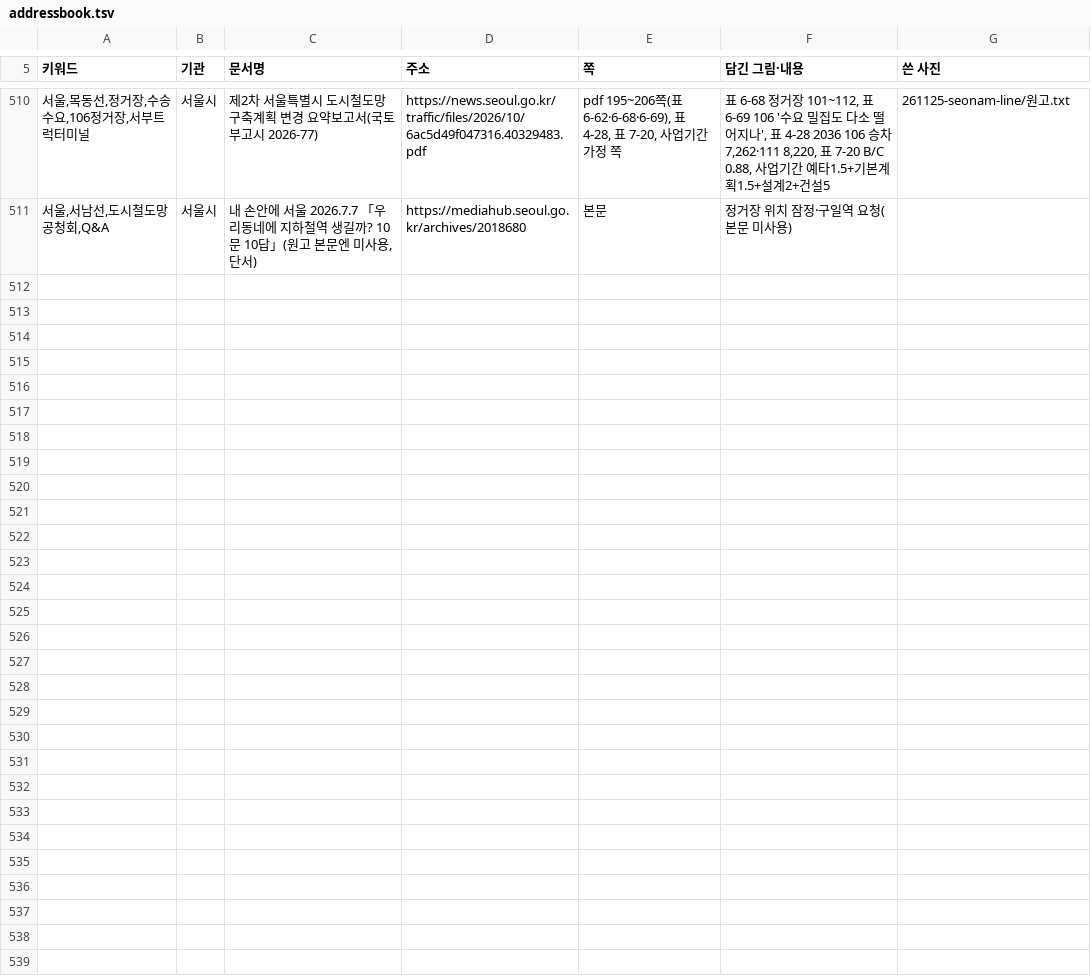
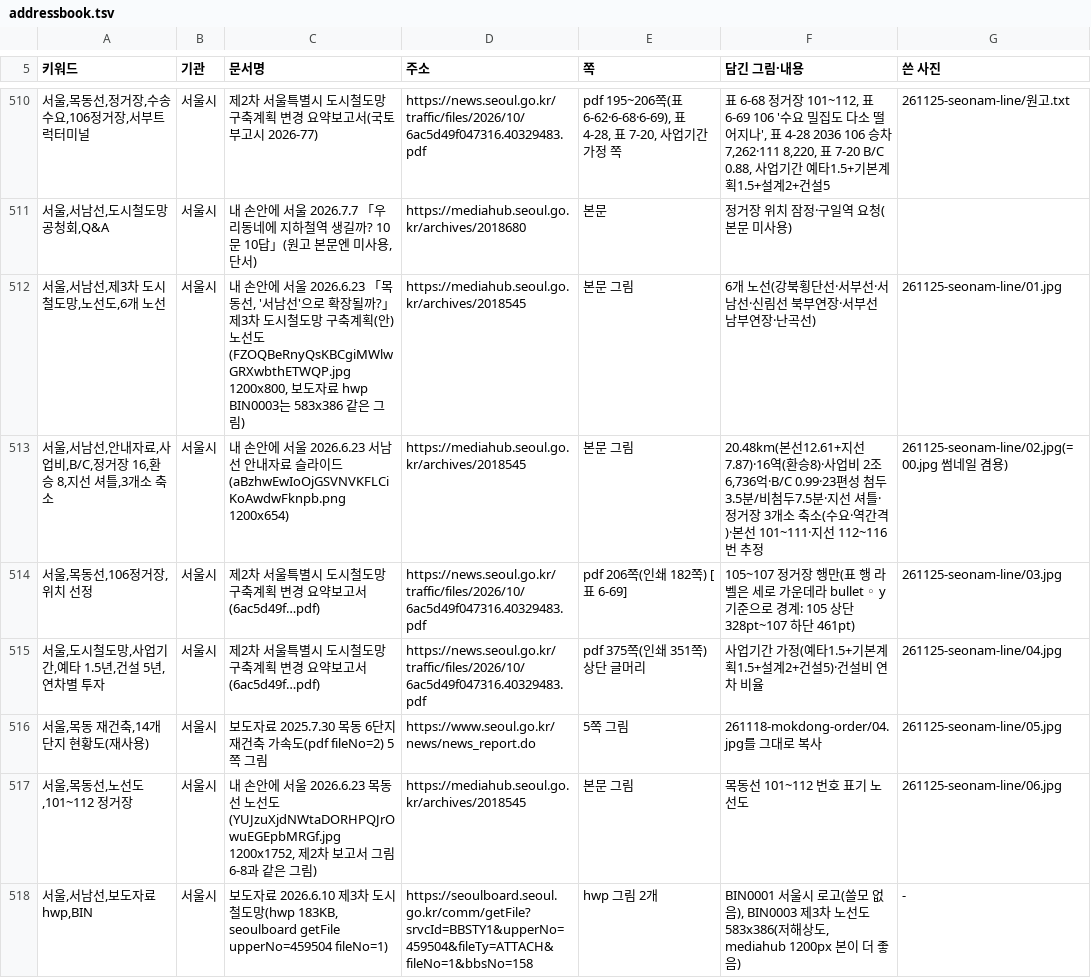
Before and after one commit to min123172317-max/blog-images, a TSV file: addressbook.tsv, drawn as a sheet; only a part is shown, gaps mark what is left out; the diff names each change by its address in the sheet, - before the commit and + after, or states it on an @@ line.

```diff
--- a/addressbook.tsv
+++ b/addressbook.tsv
+row 512: 서울,서남선,제3차 도시철도망,노선도,6개 노선 | 서울시 | 내 손안에 서울 2026.6.23 「목동선, '서남선'으로 확장될까?」 제3차 도시철도망 구축계획(안) 노선도(FZOQBeRnyQsKBCgiMWlwGRXwbthETWQP.jpg 1200x800, 보도자료 hwp BIN0003는 583x386 같은 그림) | https://mediahub.seoul.go.kr/archives/2018545 | 본문 그림 | 6개 노선(강북횡단선·서부선·서남선·신림선 북부연장·서부선 남부연장·난곡선) | 261125-seonam-line/01.jpg
+row 513: 서울,서남선,안내자료,사업비,B/C,정거장 16,환승 8,지선 셔틀,3개소 축소 | 서울시 | 내 손안에 서울 2026.6.23 서남선 안내자료 슬라이드(aBzhwEwIoOjGSVNVKFLCiKoAwdwFknpb.png 1200x654) | https://mediahub.seoul.go.kr/archives/2018545 | 본문 그림 | 20.48km(본선12.61+지선7.87)·16역(환승8)·사업비 2조6,736억·B/C 0.99·23편성 첨두3.5분/비첨두7.5분·지선 셔틀·정거장 3개소 축소(수요·역간격)·본선 101~111·지선 112~116번 추정 | 261125-seonam-line/02.jpg(=00.jpg 썸네일 겸용)
+row 514: 서울,목동선,106정거장,위치 선정 | 서울시 | 제2차 서울특별시 도시철도망 구축계획 변경 요약보고서(6ac5d49f…pdf) | https://news.seoul.go.kr/traffic/files/2026/10/6ac5d49f047316.40329483.pdf | pdf 206쪽(인쇄 182쪽) [표 6-69] | 105~107 정거장 행만(표 행 라벨은 세로 가운데라 bullet ◦ y 기준으로 경계: 105 상단 328pt~107 하단 461pt) | 261125-seonam-line/03.jpg
+row 515: 서울,도시철도망,사업기간,예타 1.5년,건설 5년,연차별 투자 | 서울시 | 제2차 서울특별시 도시철도망 구축계획 변경 요약보고서(6ac5d49f…pdf) | https://news.seoul.go.kr/traffic/files/2026/10/6ac5d49f047316.40329483.pdf | pdf 375쪽(인쇄 351쪽) 상단 글머리 | 사업기간 가정(예타1.5+기본계획1.5+설계2+건설5)·건설비 연차 비율 | 261125-seonam-line/04.jpg
+row 516: 서울,목동 재건축,14개 단지 현황도(재사용) | 서울시 | 보도자료 2025.7.30 목동 6단지 재건축 가속도(pdf fileNo=2) 5쪽 그림 | https://www.seoul.go.kr/news/news_report.do | 5쪽 그림 | 261118-mokdong-order/04.jpg를 그대로 복사 | 261125-seonam-line/05.jpg
+row 517: 서울,목동선,노선도,101~112 정거장 | 서울시 | 내 손안에 서울 2026.6.23 목동선 노선도(YUJzuXjdNWtaDORHPQJrOwuEGEpbMRGf.jpg 1200x1752, 제2차 보고서 그림 6-8과 같은 그림) | https://mediahub.seoul.go.kr/archives/2018545 | 본문 그림 | 목동선 101~112 번호 표기 노선도 | 261125-seonam-line/06.jpg
+row 518: 서울,서남선,보도자료 hwp,BIN | 서울시 | 보도자료 2026.6.10 제3차 도시철도망(hwp 183KB, seoulboard getFile upperNo=459504 fileNo=1) | https://seoulboard.seoul.go.kr/comm/getFile?srvcId=BBSTY1&upperNo=459504&fileTy=ATTACH&fileNo=1&bbsNo=158 | hwp 그림 2개 | BIN0001 서울시 로고(쓸모 없음), BIN0003 제3차 노선도 583x386(저해상도, mediahub 1200px 본이 더 좋음) | -
```
Also changed, not shown: 12 other files.
